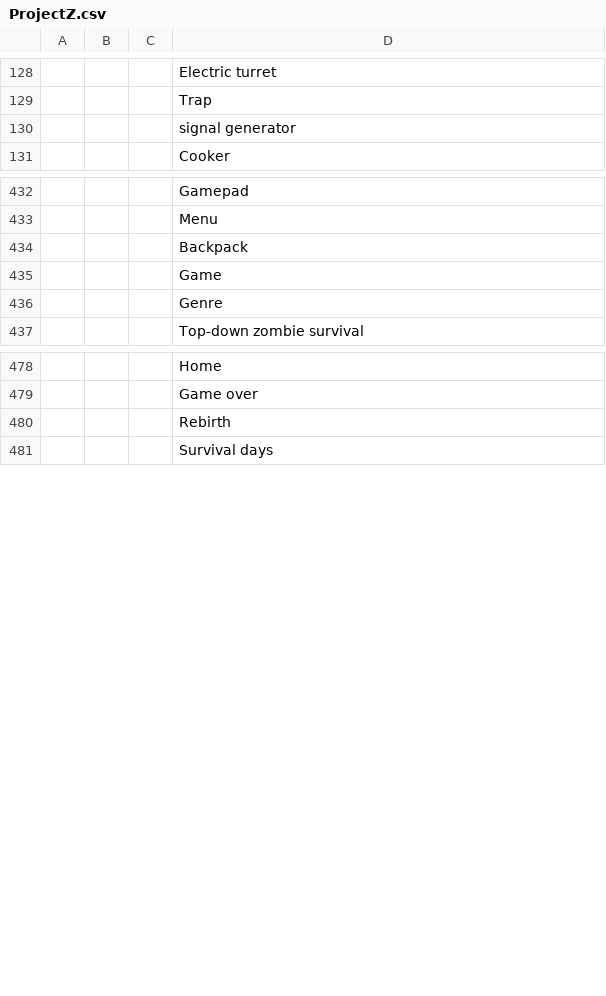
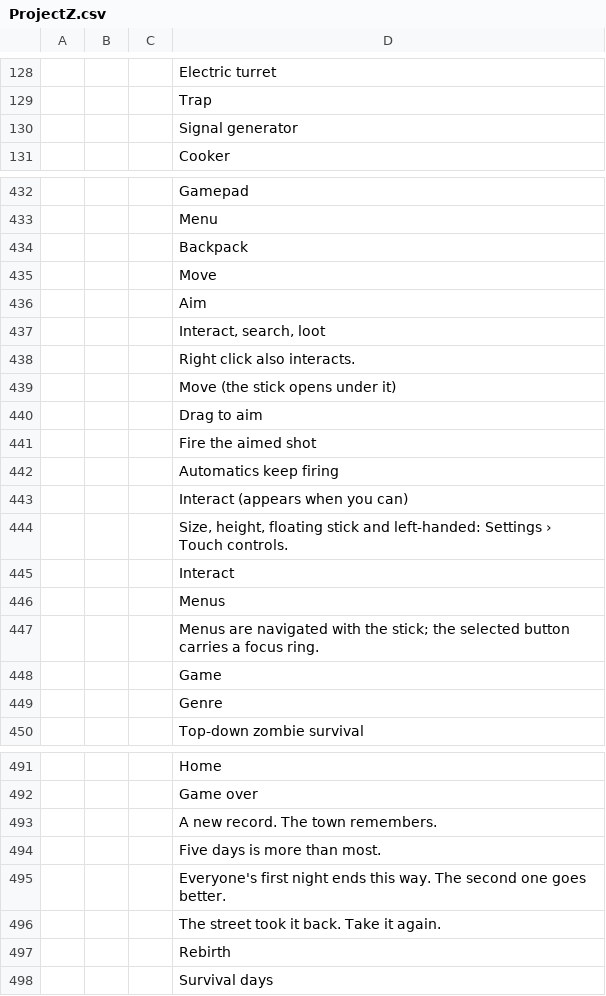
Before and after one commit to devconnecting1/meu-jogo-beta, a CSV file: design/locale/ProjectZ.csv, drawn as a sheet; only a part is shown, gaps mark what is left out; the diff names each change by its address in the sheet, - before the commit and + after, or states it on an @@ line.

```diff
--- a/design/locale/ProjectZ.csv
+++ b/design/locale/ProjectZ.csv
-D130: signal generator
+D130: Signal generator
+row 435:  |  |  | Move
+row 436:  |  |  | Aim
+row 437:  |  |  | Interact, search, loot
+row 438:  |  |  | Right click also interacts.
+row 439:  |  |  | Move (the stick opens under it)
+row 440:  |  |  | Drag to aim
+row 441:  |  |  | Fire the aimed shot
+row 442:  |  |  | Automatics keep firing
+row 443:  |  |  | Interact (appears when you can)
+row 444:  |  |  | Size, height, floating stick and left-handed: Settings › Touch controls.
+row 445:  |  |  | Interact
+row 446:  |  |  | Menus
+row 447:  |  |  | Menus are navigated with the stick; the selected button carries a focus ring.
+row 493:  |  |  | A new record. The town remembers.
+row 494:  |  |  | Five days is more than most.
+row 495:  |  |  | Everyone's first night ends this way. The second one goes better.
+row 496:  |  |  | The street took it back. Take it again.
```
Also changed, not shown: 2 other files.
